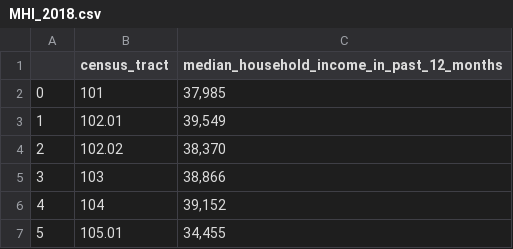
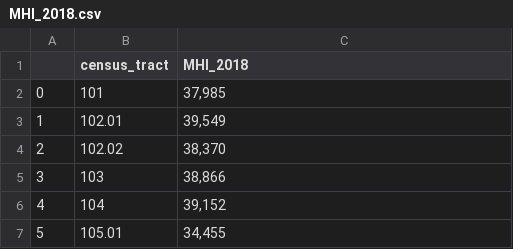
Before and after one commit to collins-ps/machine_learning_project, a CSV file: data/MHI_2018.csv, drawn as a sheet; only a part is shown.

Commit message:
Update MHI_2018.csv

```diff
--- a/data/MHI_2018.csv
+++ b/data/MHI_2018.csv
@@ -1,2 +1,2 @@
-,census_tract,median_household_income_in_past_12_months
+,census_tract,MHI_2018
 0,101,"37,985"
```
